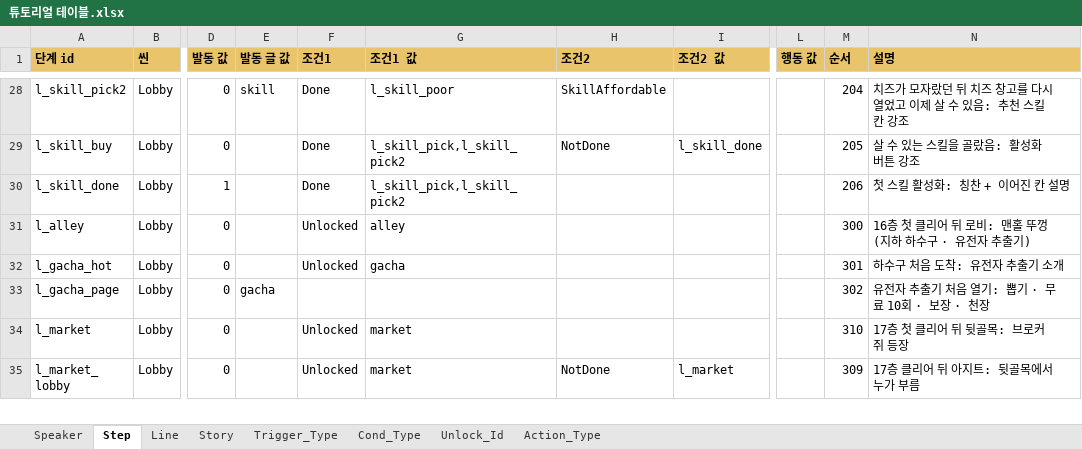
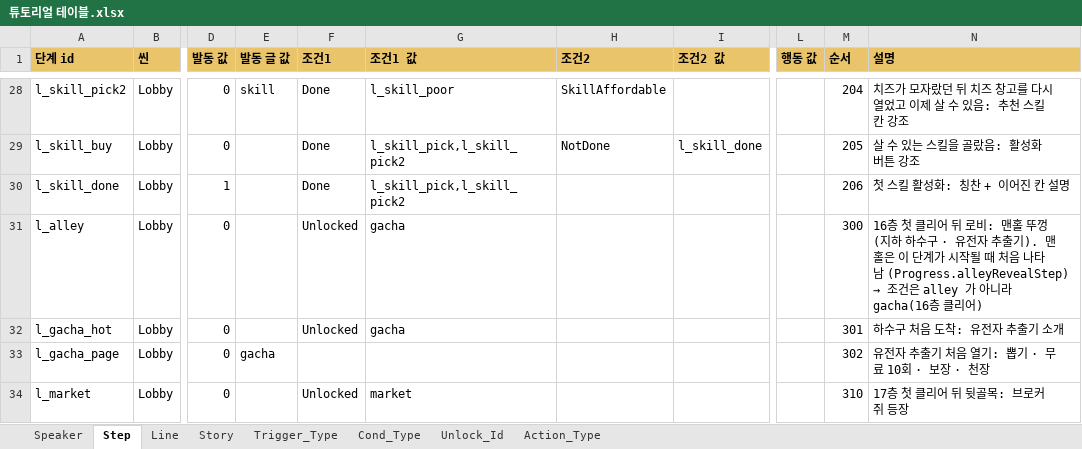
Before and after one commit to inory16351/NKK_PROJECT, an Excel workbook: Data_Table/튜토리얼 테이블.xlsx, sheet Step, drawn as a sheet; only a part is shown, gaps mark what is left out; the shorter side is filled out with more unchanged rows; values as stored, in another font and other column widths than the file's, no borders; the diff names each change by its address in the sheet, - before the commit and + after, or states it on an @@ line.

```diff
--- a/Data_Table/튜토리얼 테이블.xlsx (sheet Step)
+++ b/Data_Table/튜토리얼 테이블.xlsx (sheet Step)
-G31 (조건1 값): alley
+G31 (조건1 값): gacha
@@ N31 (설명): …추출기) → …추출기). 맨홀은 이 단계가 시작될 때 처음 나타남 (Progress.alleyRevealStep) → 조건은 alley 가 아니라 gacha(16층 클리어) @@
```
Also changed, not shown: Data_Table/뽑기 테이블.xlsx, 9 other files.
